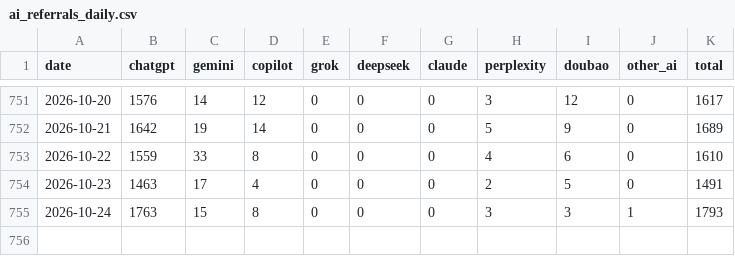
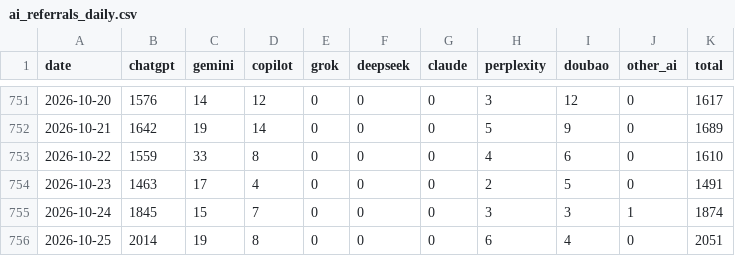
Before and after one commit to ketrketr2/toyota-geo-board, a CSV file: data/ga4/ai_referrals_daily.csv, drawn as a sheet; only a part is shown, gaps mark what is left out.

```diff
--- a/data/ga4/ai_referrals_daily.csv
+++ b/data/ga4/ai_referrals_daily.csv
@@ -754,2 +754,3 @@ date,chatgpt,gemini,copilot,grok,deepseek,claude,perplexity,doubao,other_ai,tota
 2026-10-23,1463,17,4,0,0,0,2,5,0,1491
-2026-10-24,1763,15,8,0,0,0,3,3,1,1793
+2026-10-24,1845,15,7,0,0,0,3,3,1,1874
+2026-10-25,2014,19,8,0,0,0,6,4,0,2051
```
Also changed, not shown: data/ga4/toyota_jp_ga4_channel_monthly.csv, data/ga4/toyota_jp_ga4_daily.csv, 4 other files.
